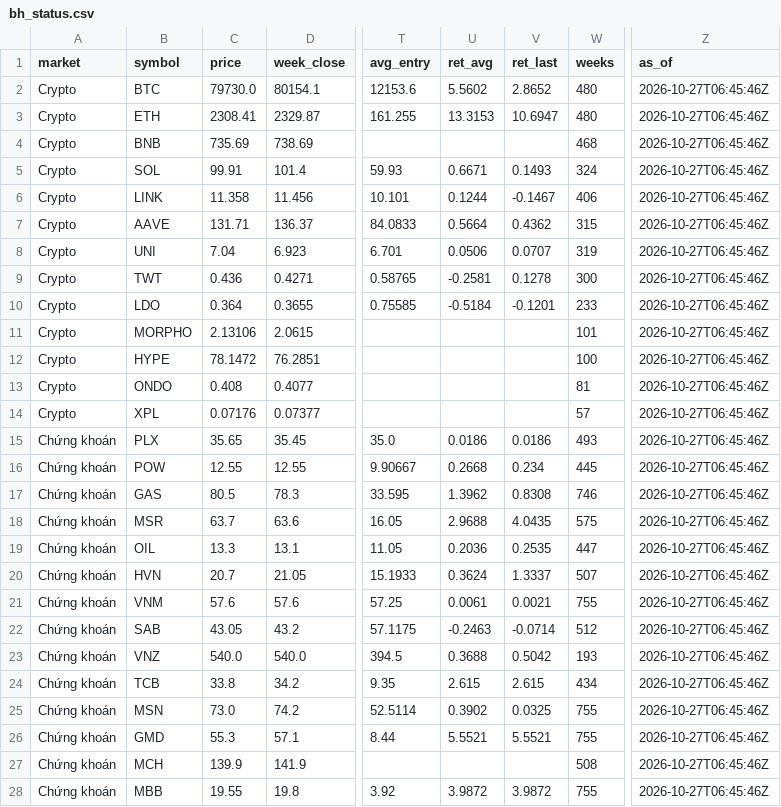
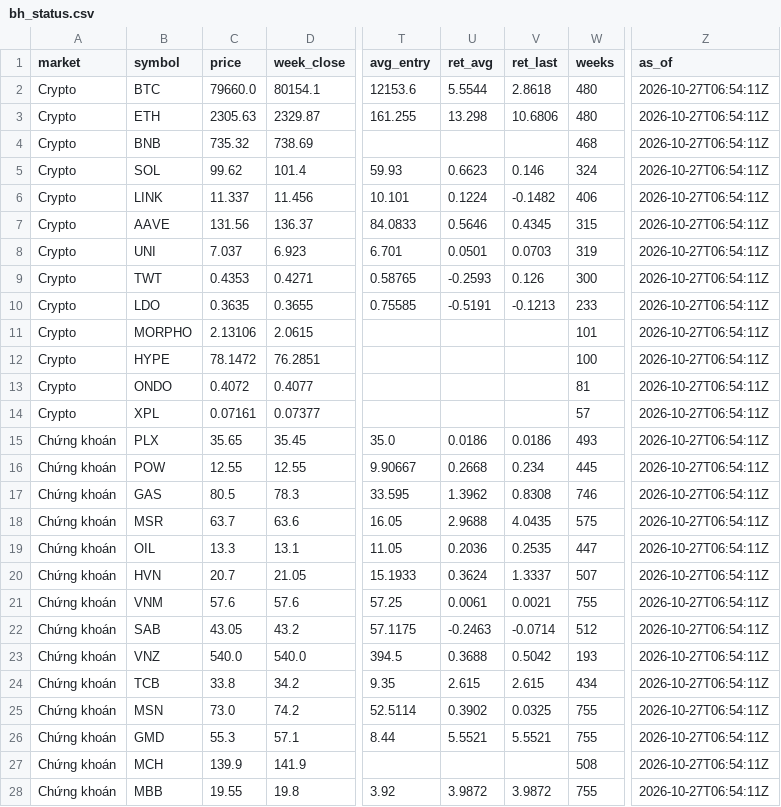
Before and after one commit to tjoshh-maker/T-T-N-H, a CSV file: docs/data/bh_status.csv, drawn as a sheet; only a part is shown, gaps mark what is left out; the diff covers the shown part only; the diff names each change by its address in the sheet, - before the commit and + after, or states it on an @@ line.

```diff
--- a/docs/data/bh_status.csv
+++ b/docs/data/bh_status.csv
-C2 (price): 79730.0
+C2 (price): 79660.0
-U2 (ret_avg): 5.5602
+U2 (ret_avg): 5.5544
-V2 (ret_last): 2.8652
+V2 (ret_last): 2.8618
-Z2:Z28 (as_of): 2026-10-27T06:45:46Z
+Z2:Z28 (as_of): 2026-10-27T06:54:11Z
-C3 (price): 2308.41
+C3 (price): 2305.63
-U3 (ret_avg): 13.3153
+U3 (ret_avg): 13.298
-V3 (ret_last): 10.6947
+V3 (ret_last): 10.6806
-C4 (price): 735.69
+C4 (price): 735.32
-C5 (price): 99.91
+C5 (price): 99.62
-U5 (ret_avg): 0.6671
+U5 (ret_avg): 0.6623
-V5 (ret_last): 0.1493
+V5 (ret_last): 0.146
-C6 (price): 11.358
+C6 (price): 11.337
-U6 (ret_avg): 0.1244
+U6 (ret_avg): 0.1224
-V6 (ret_last): -0.1467
+V6 (ret_last): -0.1482
-C7 (price): 131.71
+C7 (price): 131.56
-U7 (ret_avg): 0.5664
+U7 (ret_avg): 0.5646
-V7 (ret_last): 0.4362
+V7 (ret_last): 0.4345
-C8 (price): 7.04
+C8 (price): 7.037
-U8 (ret_avg): 0.0506
+U8 (ret_avg): 0.0501
-V8 (ret_last): 0.0707
+V8 (ret_last): 0.0703
-C9 (price): 0.436
+C9 (price): 0.4353
-U9 (ret_avg): -0.2581
+U9 (ret_avg): -0.2593
-V9 (ret_last): 0.1278
+V9 (ret_last): 0.126
-C10 (price): 0.364
+C10 (price): 0.3635
-U10 (ret_avg): -0.5184
+U10 (ret_avg): -0.5191
-V10 (ret_last): -0.1201
+V10 (ret_last): -0.1213
-C13 (price): 0.408
+C13 (price): 0.4072
-C14 (price): 0.07176
+C14 (price): 0.07161
```
Also changed, not shown: 2 edited cells elsewhere in this file, docs/data/bh_buys.csv, docs/data/signals_1w.csv, 3 other files.
